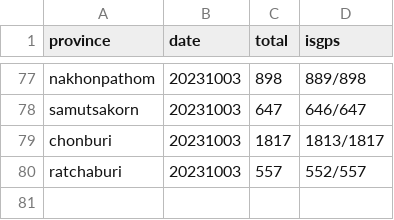
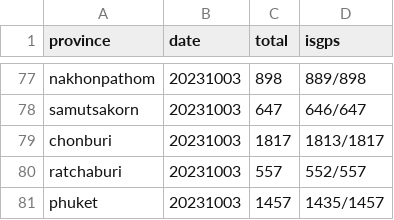
Before and after one commit to phawitb/crawler-led3-window, a CSV file: currentstage.csv, drawn as a sheet; only a part is shown, gaps mark what is left out; the diff names each change by its address in the sheet, - before the commit and + after, or states it on an @@ line.

Commit message:
Update currentstage.csv

```diff
--- a/currentstage.csv
+++ b/currentstage.csv
+row 81: phuket | 20231003 | 1457 | 1435/1457
```
